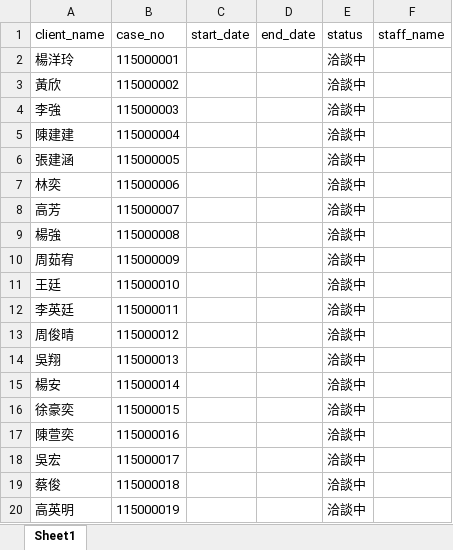
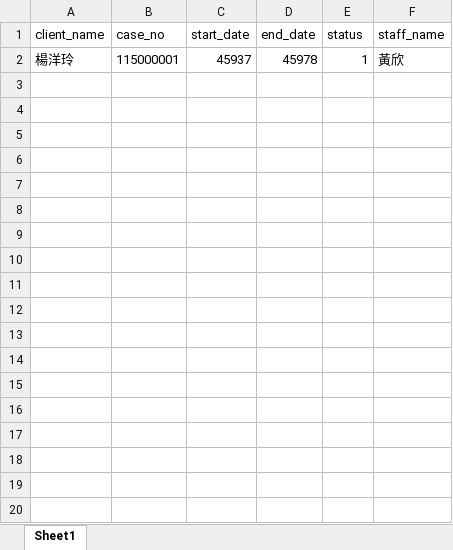
Before and after one commit to chrishzc/Labor_union, an Excel workbook: document/資料庫、資料處理/假資料_歷史訂單.xlsx, sheet Sheet1, drawn as a sheet; only a part is shown; values as stored, in another font and other column widths than the file's, no borders; the diff covers the shown part only; the diff names each change by its address in the sheet, - before the commit and + after, or states it on an @@ line.

```diff
--- a/document/資料庫、資料處理/假資料_歷史訂單.xlsx (sheet Sheet1)
+++ b/document/資料庫、資料處理/假資料_歷史訂單.xlsx (sheet Sheet1)
-C2 (start_date): (empty)
+C2 (start_date): 45937
-D2 (end_date): (empty)
+D2 (end_date): 45978
-E2 (status): 洽談中
+E2 (status): 1
-F2 (staff_name): (empty)
+F2 (staff_name): 黃欣
-row 3: 黃欣 | 115000002 |  |  | 洽談中
-row 4: 李強 | 115000003 |  |  | 洽談中
-row 5: 陳建建 | 115000004 |  |  | 洽談中
-row 6: 張建涵 | 115000005 |  |  | 洽談中
-row 7: 林奕 | 115000006 |  |  | 洽談中
-row 8: 高芳 | 115000007 |  |  | 洽談中
-row 9: 楊強 | 115000008 |  |  | 洽談中
-row 10: 周茹宥 | 115000009 |  |  | 洽談中
-row 11: 王廷 | 115000010 |  |  | 洽談中
-row 12: 李英廷 | 115000011 |  |  | 洽談中
-row 13: 周俊晴 | 115000012 |  |  | 洽談中
-row 14: 吳翔 | 115000013 |  |  | 洽談中
-row 15: 楊安 | 115000014 |  |  | 洽談中
-row 16: 徐豪奕 | 115000015 |  |  | 洽談中
-row 17: 陳萱奕 | 115000016 |  |  | 洽談中
-row 18: 吳宏 | 115000017 |  |  | 洽談中
-row 19: 蔡俊 | 115000018 |  |  | 洽談中
-row 20: 高英明 | 115000019 |  |  | 洽談中
```
Also changed, not shown: 31 removed rows elsewhere in this sheet, 56 other files.
